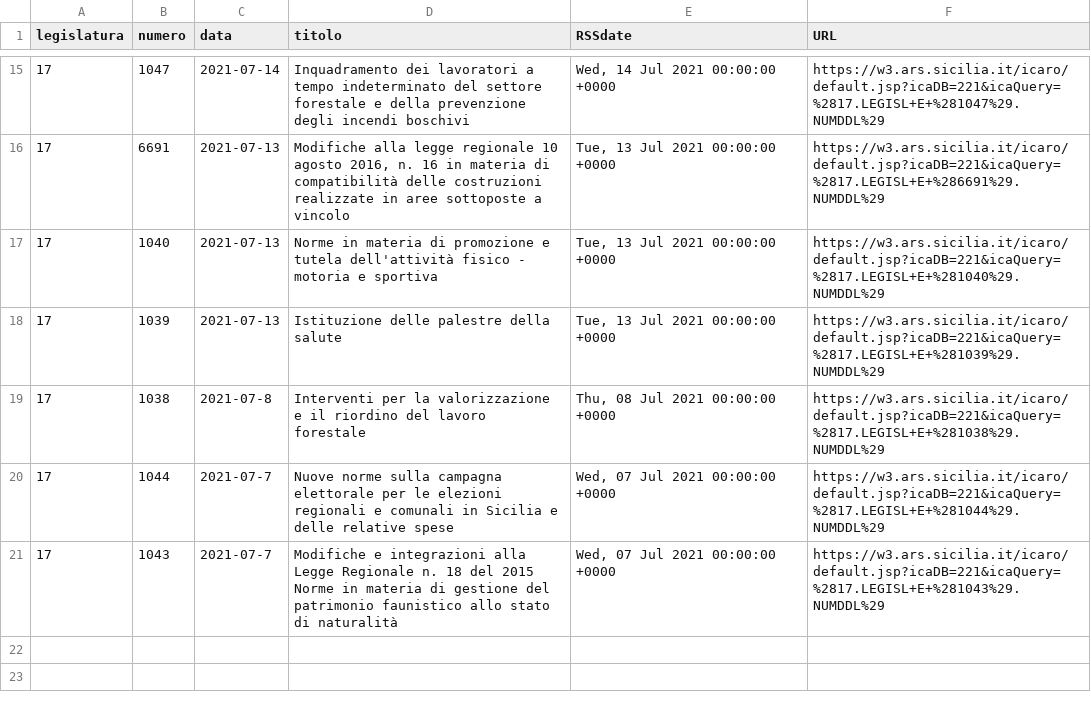
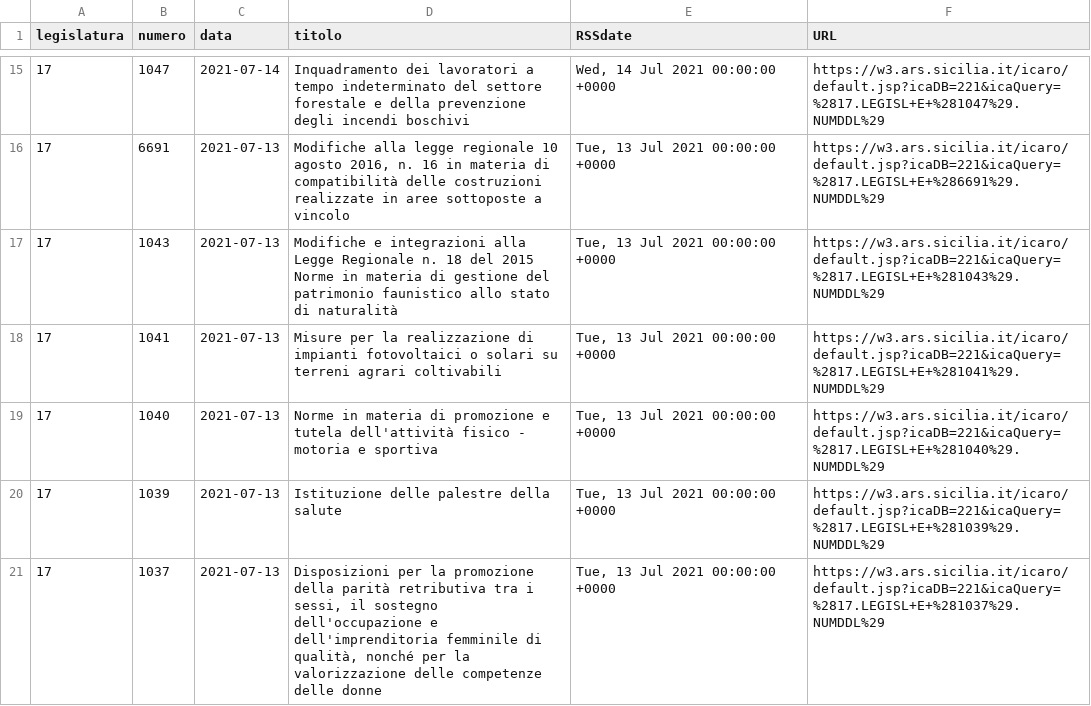
Before and after one commit to opendatasicilia/RSSdisegniLeggeAssembleaRegionaleSiciliana, a CSV file: docs/disegniLegge_latest.csv, drawn as a sheet; only a part is shown, gaps mark what is left out.

```diff
--- a/docs/disegniLegge_latest.csv
+++ b/docs/disegniLegge_latest.csv
@@ -16,6 +16,6 @@ legislatura,numero,data,titolo,RSSdate,URL
 17,6691,2021-07-13,"Modifiche alla legge regionale 10 agosto 2016, n. 16 in materia di compatibilità delle costruzioni realizzate in aree sottoposte a vincolo","Tue, 13 Jul 2021 00:00:00 +0000",https://w3.ars.sicilia.it/icaro/default.jsp?icaDB=221&icaQuery=%2817.LEGISL+E+%286691%29.NUMDDL%29
+17,1043,2021-07-13,Modifiche e integrazioni alla Legge Regionale n. 18 del 2015 Norme in materia di gestione del patrimonio faunistico allo stato di naturalità,"Tue, 13 Jul 2021 00:00:00 +0000",https://w3.ars.sicilia.it/icaro/default.jsp?icaDB=221&icaQuery=%2817.LEGISL+E+%281043%29.NUMDDL%29
+17,1041,2021-07-13,Misure per la realizzazione di impianti fotovoltaici o solari su terreni agrari coltivabili,"Tue, 13 Jul 2021 00:00:00 +0000",https://w3.ars.sicilia.it/icaro/default.jsp?icaDB=221&icaQuery=%2817.LEGISL+E+%281041%29.NUMDDL%29
 17,1040,2021-07-13,Norme in materia di promozione e tutela dell'attività fisico - motoria e sportiva,"Tue, 13 Jul 2021 00:00:00 +0000",https://w3.ars.sicilia.it/icaro/default.jsp?icaDB=221&icaQuery=%2817.LEGISL+E+%281040%29.NUMDDL%29
 17,1039,2021-07-13,Istituzione delle palestre della salute,"Tue, 13 Jul 2021 00:00:00 +0000",https://w3.ars.sicilia.it/icaro/default.jsp?icaDB=221&icaQuery=%2817.LEGISL+E+%281039%29.NUMDDL%29
-17,1038,2021-07-8,Interventi per la valorizzazione e il riordino del lavoro forestale,"Thu, 08 Jul 2021 00:00:00 +0000",https://w3.ars.sicilia.it/icaro/default.jsp?icaDB=221&icaQuery=%2817.LEGISL+E+%281038%29.NUMDDL%29
-17,1044,2021-07-7,Nuove norme sulla campagna elettorale per le elezioni regionali e comunali in Sicilia e delle relative spese,"Wed, 07 Jul 2021 00:00:00 +0000",https://w3.ars.sicilia.it/icaro/default.jsp?icaDB=221&icaQuery=%2817.LEGISL+E+%281044%29.NUMDDL%29
-17,1043,2021-07-7,Modifiche e integrazioni alla Legge Regionale n. 18 del 2015 Norme in materia di gestione del patrimonio faunistico allo stato di naturalità,"Wed, 07 Jul 2021 00:00:00 +0000",https://w3.ars.sicilia.it/icaro/default.jsp?icaDB=221&icaQuery=%2817.LEGISL+E+%281043%29.NUMDDL%29
+17,1037,2021-07-13,"Disposizioni per la promozione della parità retributiva tra i sessi, il sostegno dell'occupazione e dell'imprenditoria femminile di qualità, nonché per la valorizzazione delle competenze delle donne","Tue, 13 Jul 2021 00:00:00 +0000",https://w3.ars.sicilia.it/icaro/default.jsp?icaDB=221&icaQuery=%2817.LEGISL+E+%281037%29.NUMDDL%29
```
Also changed, not shown: docs/disegniLegge_storico.csv, 1 other file.
